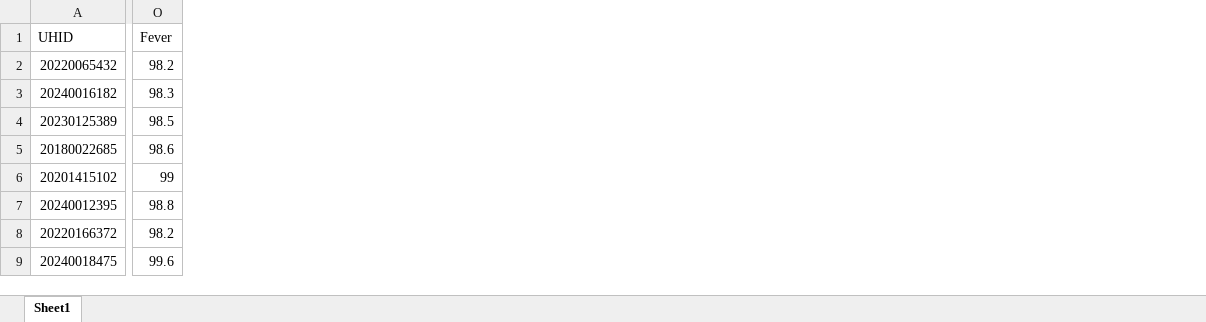
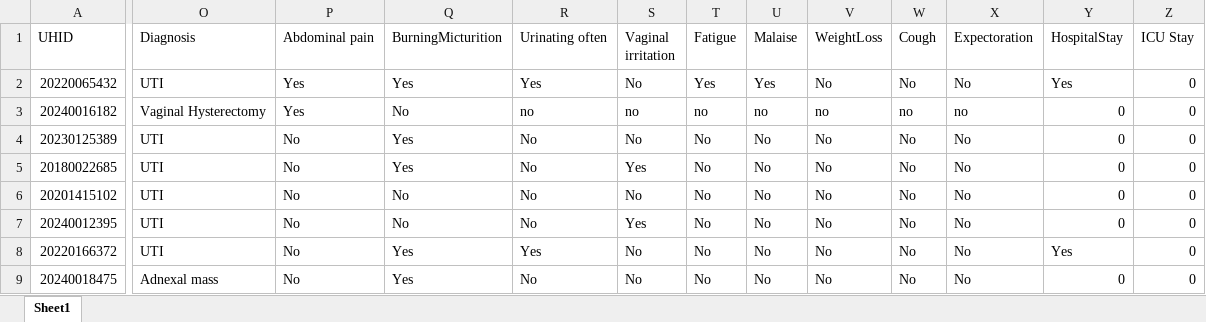
Before and after one commit to neeliit/DiagnosticsPy, an Excel workbook: RAWLOT1.xlsx, sheet Sheet1, drawn as a sheet; only a part is shown, gaps mark what is left out; values as stored, in another font and other column widths than the file's, no borders; conditional formats not drawn; removed rows and columns are numbered as before the commit, all else as after; the diff covers the shown part only; the diff names each change by its address in the sheet, - before the commit and + after, or states it on an @@ line.

```diff
--- a/RAWLOT1.xlsx (sheet Sheet1)
+++ b/RAWLOT1.xlsx (sheet Sheet1)
-column O (Fever), rows 2-9: 98.2 | 98.3 | 98.5 | 98.6 | 99 | 98.8 | 98.2 | 99.6
+column O (Diagnosis), rows 2-9: UTI | Vaginal Hysterectomy | UTI | UTI | UTI | UTI | UTI | Adnexal mass
+column P (Abdominal pain), rows 2-9: Yes | Yes | No | No | No | No | No | No
+column Q (BurningMicturition), rows 2-9: Yes | No | Yes | Yes | No | No | Yes | Yes
+column R (Urinating often), rows 2-9: Yes | no | No | No | No | No | Yes | No
+column S (Vaginal irritation), rows 2-9: No | no | No | Yes | No | Yes | No | No
+column T (Fatigue), rows 2-9: Yes | no | No | No | No | No | No | No
+column U (Malaise), rows 2-9: Yes | no | No | No | No | No | No | No
+column V (WeightLoss), rows 2-9: No | no | No | No | No | No | No | No
+column W (Cough), rows 2-9: No | no | No | No | No | No | No | No
+column X (Expectoration), rows 2-9: No | no | No | No | No | No | No | No
+column Y (HospitalStay), rows 2-9: Yes | 0 | 0 | 0 | 0 | 0 | Yes | 0
+column Z (ICU Stay), rows 2-9: all 0
```
Also changed, not shown: 3 added columns and 1 removed column elsewhere in this sheet, 1 other file.
